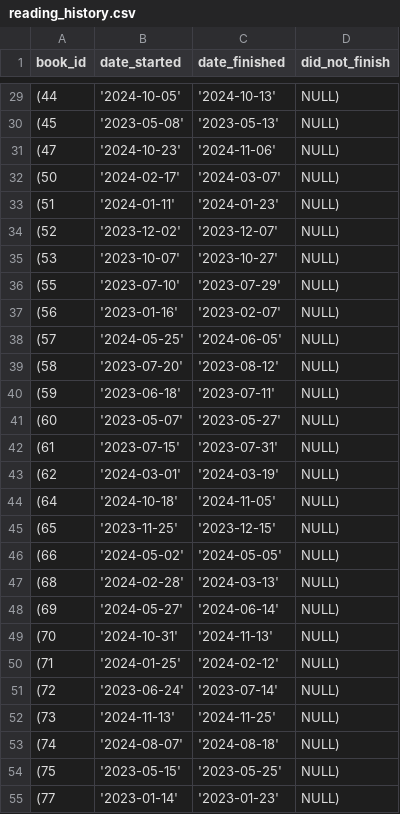
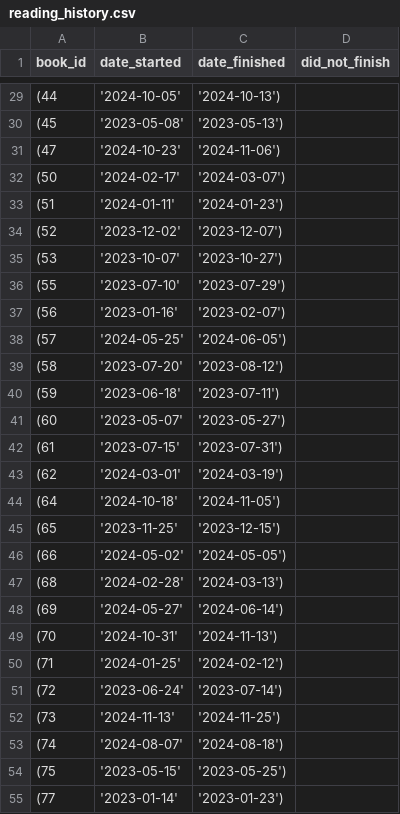
Before and after one commit to infinite-finite/Reading-Tracker, a CSV file: generate-test-data/files/reading_history.csv, drawn as a sheet; only a part is shown, gaps mark what is left out; the diff covers the shown part only.

```diff
--- a/generate-test-data/files/reading_history.csv
+++ b/generate-test-data/files/reading_history.csv
@@ -29,27 +29,27 @@ book_id,date_started,date_finished,did_not_finish,
-(44, '2024-10-05', '2024-10-13', NULL),
-(45, '2023-05-08', '2023-05-13', NULL),
-(47, '2024-10-23', '2024-11-06', NULL),
-(50, '2024-02-17', '2024-03-07', NULL),
-(51, '2024-01-11', '2024-01-23', NULL),
-(52, '2023-12-02', '2023-12-07', NULL),
-(53, '2023-10-07', '2023-10-27', NULL),
-(55, '2023-07-10', '2023-07-29', NULL),
-(56, '2023-01-16', '2023-02-07', NULL),
-(57, '2024-05-25', '2024-06-05', NULL),
-(58, '2023-07-20', '2023-08-12', NULL),
-(59, '2023-06-18', '2023-07-11', NULL),
-(60, '2023-05-07', '2023-05-27', NULL),
-(61, '2023-07-15', '2023-07-31', NULL),
-(62, '2024-03-01', '2024-03-19', NULL),
-(64, '2024-10-18', '2024-11-05', NULL),
-(65, '2023-11-25', '2023-12-15', NULL),
-(66, '2024-05-02', '2024-05-05', NULL),
-(68, '2024-02-28', '2024-03-13', NULL),
-(69, '2024-05-27', '2024-06-14', NULL),
-(70, '2024-10-31', '2024-11-13', NULL),
-(71, '2024-01-25', '2024-02-12', NULL),
-(72, '2023-06-24', '2023-07-14', NULL),
-(73, '2024-11-13', '2024-11-25', NULL),
-(74, '2024-08-07', '2024-08-18', NULL),
-(75, '2023-05-15', '2023-05-25', NULL),
-(77, '2023-01-14', '2023-01-23', NULL),
+	(44, '2024-10-05', '2024-10-13'),
+	(45, '2023-05-08', '2023-05-13'),
+	(47, '2024-10-23', '2024-11-06'),
+	(50, '2024-02-17', '2024-03-07'),
+	(51, '2024-01-11', '2024-01-23'),
+	(52, '2023-12-02', '2023-12-07'),
+	(53, '2023-10-07', '2023-10-27'),
+	(55, '2023-07-10', '2023-07-29'),
+	(56, '2023-01-16', '2023-02-07'),
+	(57, '2024-05-25', '2024-06-05'),
+	(58, '2023-07-20', '2023-08-12'),
+	(59, '2023-06-18', '2023-07-11'),
+	(60, '2023-05-07', '2023-05-27'),
+	(61, '2023-07-15', '2023-07-31'),
+	(62, '2024-03-01', '2024-03-19'),
+	(64, '2024-10-18', '2024-11-05'),
+	(65, '2023-11-25', '2023-12-15'),
+	(66, '2024-05-02', '2024-05-05'),
+	(68, '2024-02-28', '2024-03-13'),
+	(69, '2024-05-27', '2024-06-14'),
+	(70, '2024-10-31', '2024-11-13'),
+	(71, '2024-01-25', '2024-02-12'),
+	(72, '2023-06-24', '2023-07-14'),
+	(73, '2024-11-13', '2024-11-25'),
+	(74, '2024-08-07', '2024-08-18'),
+	(75, '2023-05-15', '2023-05-25'),
+	(77, '2023-01-14', '2023-01-23'),
```
Also changed, not shown: 72 edited cells elsewhere in this file, 4 other files.
